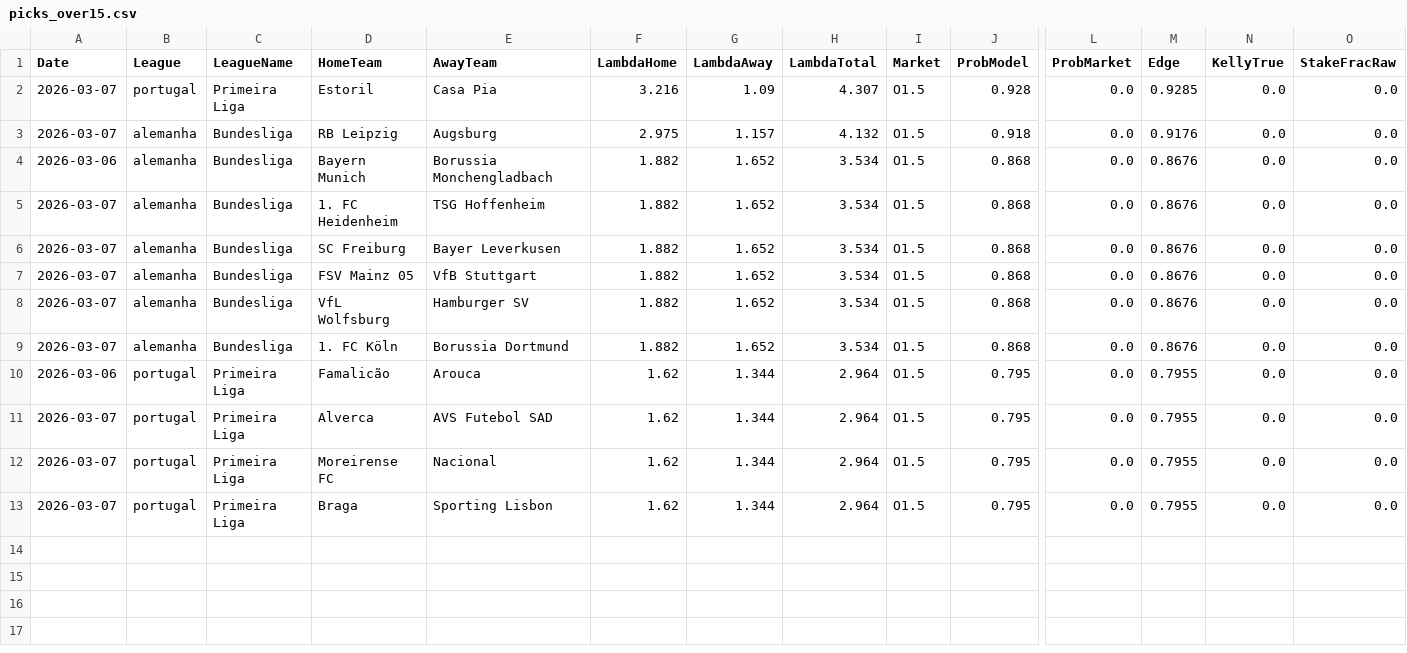
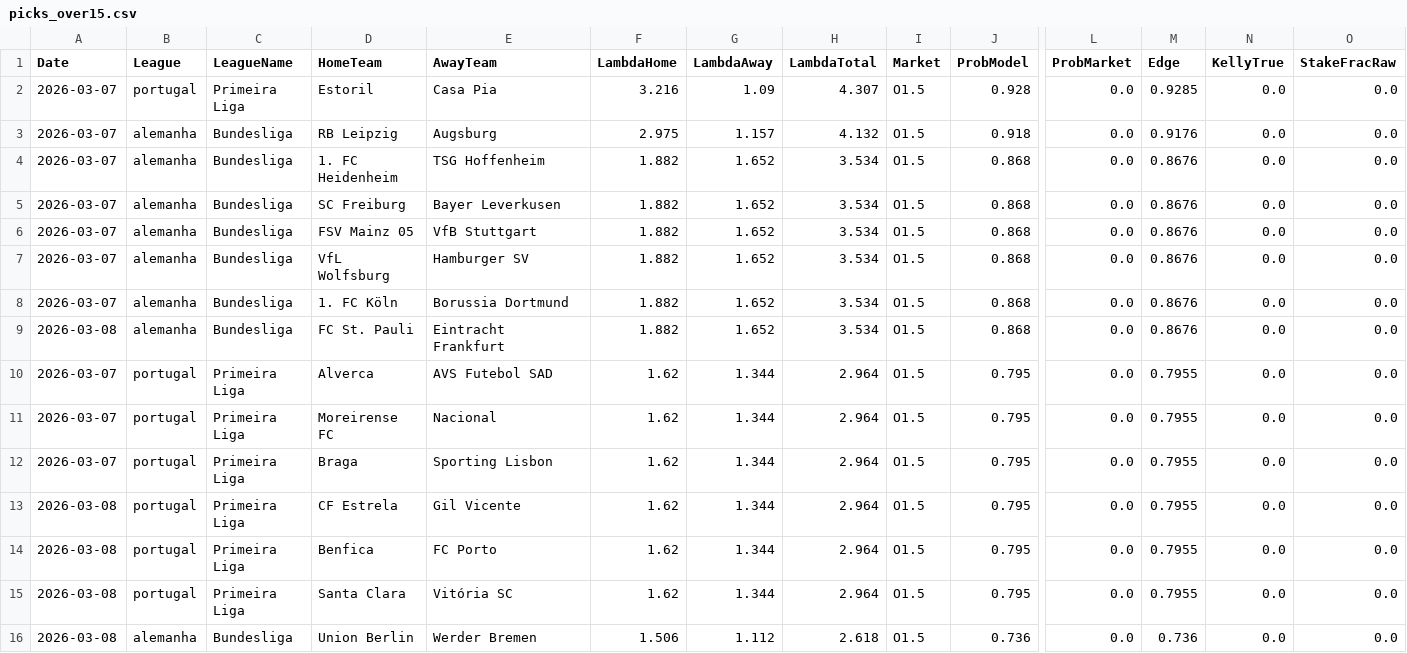
Before and after one commit to jorgepita/apostas-over-futebol, a CSV file: picks_over15.csv, drawn as a sheet; only a part is shown, gaps mark what is left out; removed rows and columns are numbered as before the commit, all else as after; rows hold the shown columns only; the diff names each change by its address in the sheet, - before the commit and + after, or states it on an @@ line.

Commit message:
Update picks_over15.csv (2026-03-07T10:00:33.650609+00:00Z)

```diff
--- a/picks_over15.csv
+++ b/picks_over15.csv
-row 4: 2026-03-06 | alemanha | Bundesliga | Bayern Munich | Borussia Monchengladbach | 1.882 | 1.652 | 3.534 | O1.5 | 0.868 | 0.0 | 0.8676 | 0.0 | 0.0
-row 10: 2026-03-06 | portugal | Primeira Liga | Famalicão | Arouca | 1.62 | 1.344 | 2.964 | O1.5 | 0.795 | 0.0 | 0.7955 | 0.0 | 0.0
+row 9: 2026-03-08 | alemanha | Bundesliga | FC St. Pauli | Eintracht Frankfurt | 1.882 | 1.652 | 3.534 | O1.5 | 0.868 | 0.0 | 0.8676 | 0.0 | 0.0
+row 13: 2026-03-08 | portugal | Primeira Liga | CF Estrela | Gil Vicente | 1.62 | 1.344 | 2.964 | O1.5 | 0.795 | 0.0 | 0.7955 | 0.0 | 0.0
+row 14: 2026-03-08 | portugal | Primeira Liga | Benfica | FC Porto | 1.62 | 1.344 | 2.964 | O1.5 | 0.795 | 0.0 | 0.7955 | 0.0 | 0.0
+row 15: 2026-03-08 | portugal | Primeira Liga | Santa Clara | Vitória SC | 1.62 | 1.344 | 2.964 | O1.5 | 0.795 | 0.0 | 0.7955 | 0.0 | 0.0
+row 16: 2026-03-08 | alemanha | Bundesliga | Union Berlin | Werder Bremen | 1.506 | 1.112 | 2.618 | O1.5 | 0.736 | 0.0 | 0.736 | 0.0 | 0.0
```
